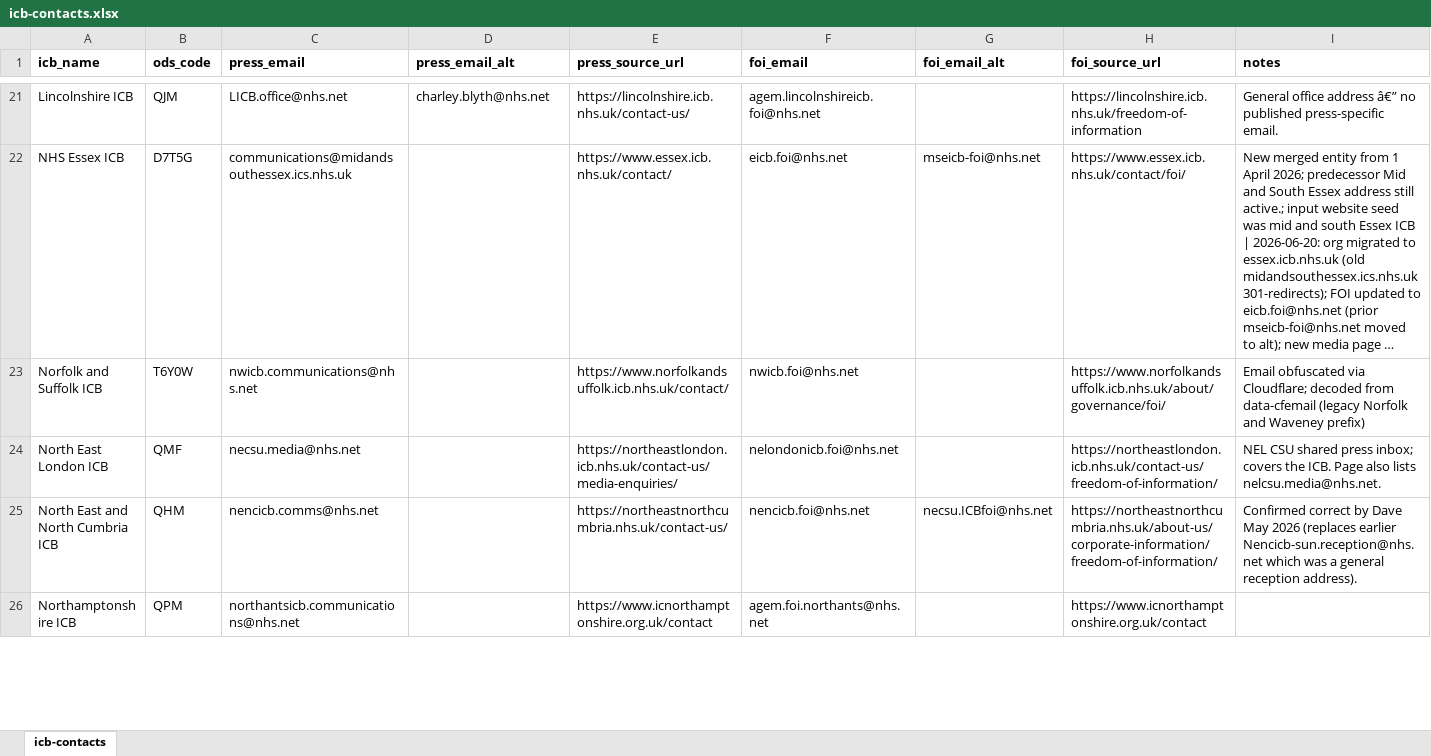
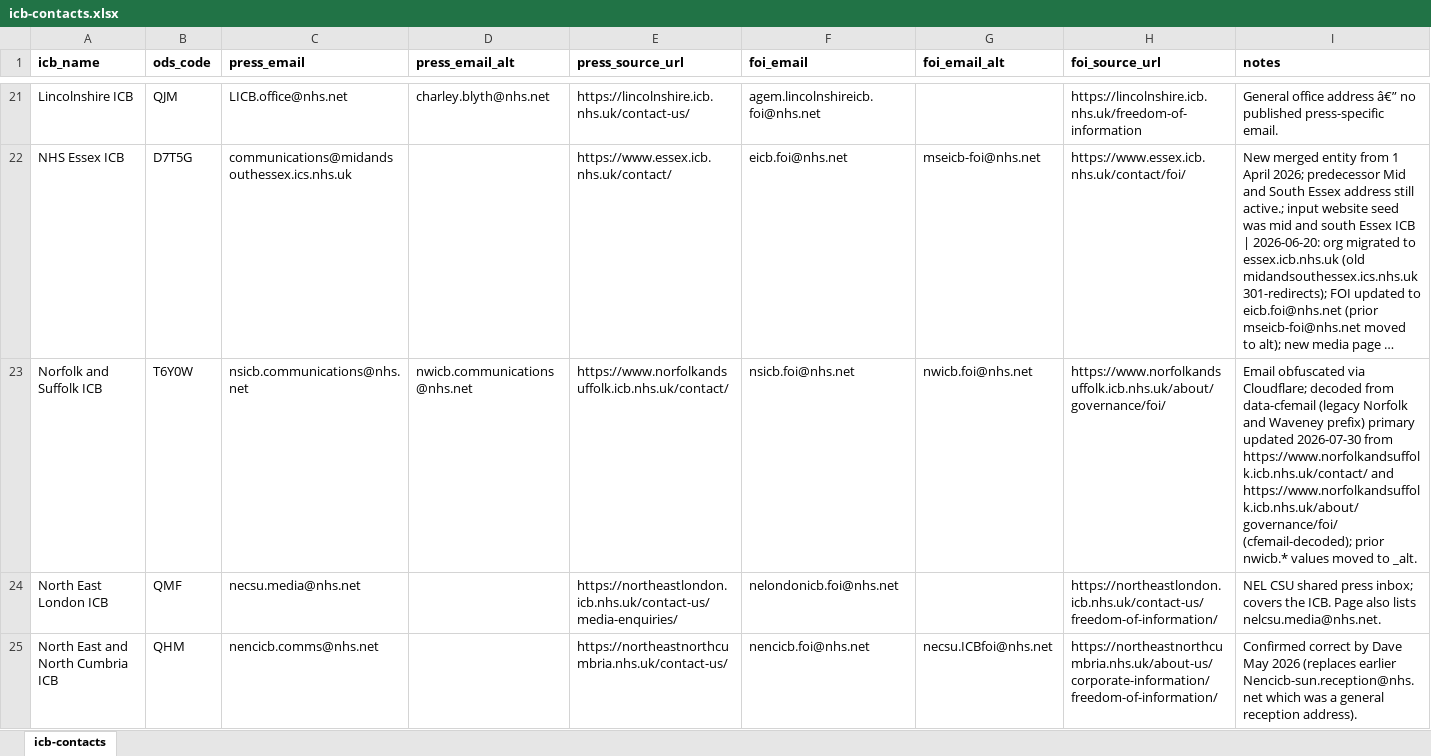
Before and after one commit to Davewest84/nhs-board-papers-reader, an Excel workbook: icb-contacts.xlsx, sheet icb-contacts, drawn as a sheet; only a part is shown, gaps mark what is left out; the shorter side is filled out with more unchanged rows; long unchanged cells end in …; values as stored, in another font and other column widths than the file's, no borders; the diff names each change by its address in the sheet, - before the commit and + after, or states it on an @@ line.

```diff
--- a/icb-contacts.xlsx (sheet icb-contacts)
+++ b/icb-contacts.xlsx (sheet icb-contacts)
-C23 (press_email): nwicb.communications@nhs.net
+C23 (press_email): nsicb.communications@nhs.net
-D23 (press_email_alt): (empty)
+D23 (press_email_alt): nwicb.communications@nhs.net
-F23 (foi_email): nwicb.foi@nhs.net
+F23 (foi_email): nsicb.foi@nhs.net
-G23 (foi_email_alt): (empty)
+G23 (foi_email_alt): nwicb.foi@nhs.net
-I23 (notes): …Waveney prefix)
+I23 (notes): …Waveney prefix) primary updated 2026-07-30 from https://www.norfolkandsuffolk.icb.nhs.uk/contact/ and https://www.norfolkandsuffolk.icb.nhs.uk/about/governance/foi/ (cfemail-decoded); prior nwicb.* values moved to _alt.
```
Also changed, not shown: icb_urls.xlsx, trust-contacts.xlsx, 15 other files.
